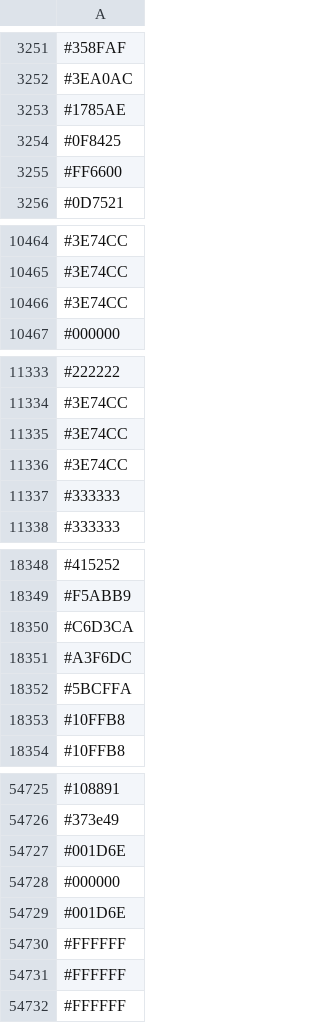
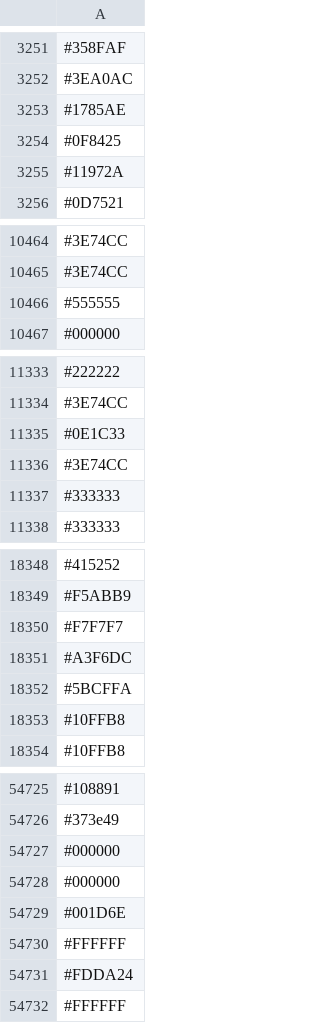
Before and after one commit to capsuleman/dirtybiology-flag-versioning, a CSV file: flag-data.csv, drawn as a sheet; only a part is shown, gaps mark what is left out; the diff covers the shown part only.

```diff
--- a/flag-data.csv
+++ b/flag-data.csv
@@ -3254,3 +3254,3 @@
 #0F8425
-#FF6600
+#11972A
 #0D7521
@@ -10465,3 +10465,3 @@
 #3E74CC
-#3E74CC
+#555555
 #000000
@@ -11334,3 +11334,3 @@
 #3E74CC
-#3E74CC
+#0E1C33
 #3E74CC
@@ -18349,3 +18349,3 @@
 #F5ABB9
-#C6D3CA
+#F7F7F7
 #A3F6DC
@@ -54726,7 +54726,7 @@
 #373e49
-#001D6E
 #000000
+#000000
 #001D6E
 #FFFFFF
-#FFFFFF
+#FDDA24
 #FFFFFF
```
Also changed, not shown: other rows of this file.
